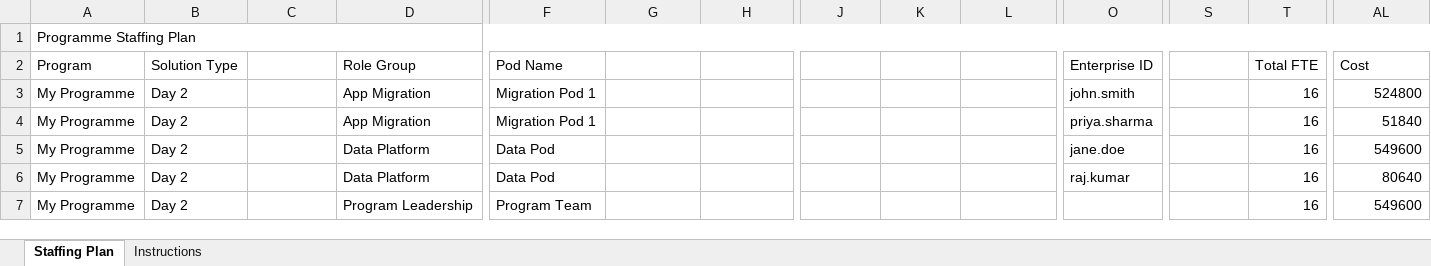
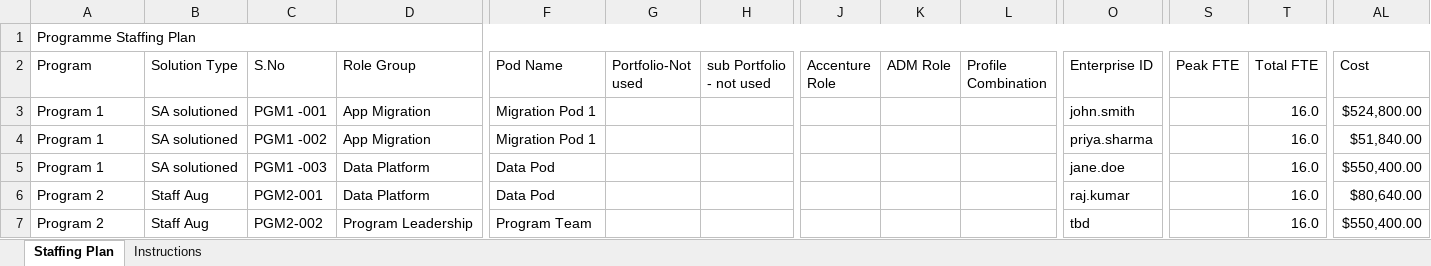
Before and after one commit to vgovindan3815/Staffing-Analysis, an Excel workbook: staffing_input_template.xlsx, sheet Staffing Plan, drawn as a sheet; only a part is shown, gaps mark what is left out; values as stored, in another font and other column widths than the file's, no cell formats; the diff names each change by its address in the sheet, - before the commit and + after, or states it on an @@ line.

```diff
--- a/staffing_input_template.xlsx (sheet Staffing Plan)
+++ b/staffing_input_template.xlsx (sheet Staffing Plan)
-C2: (empty)
+C2: S.No
-G2: (empty)
+G2: Portfolio-Not used
-H2: (empty)
+H2: sub Portfolio - not used
-J2: (empty)
+J2: Accenture Role
-K2: (empty)
+K2: ADM Role
-L2: (empty)
+L2: Profile Combination
-S2: (empty)
+S2: Peak FTE
-A3:A5 (Program): My Programme
+A3:A5 (Program): Program 1
-B3:B5 (Solution Type): Day 2
+B3:B5 (Solution Type): SA solutioned
-C3 (S.No): (empty)
+C3 (S.No): PGM1 -001
-T3:T7 (Total FTE): 16
+T3:T7 (Total FTE): 16.0
-AL3 (Cost): 524800
+AL3 (Cost): $524,800.00
-C4 (S.No): (empty)
+C4 (S.No): PGM1 -002
-AL4 (Cost): 51840
+AL4 (Cost): $51,840.00
-C5 (S.No): (empty)
+C5 (S.No): PGM1 -003
-AL5 (Cost): 549600
+AL5 (Cost): $550,400.00
-A6:A7 (Program): My Programme
+A6:A7 (Program): Program 2
-B6:B7 (Solution Type): Day 2
+B6:B7 (Solution Type): Staff Aug
-C6 (S.No): (empty)
+C6 (S.No): PGM2-001
-AL6 (Cost): 80640
+AL6 (Cost): $80,640.00
-C7 (S.No): (empty)
+C7 (S.No): PGM2-002
-O7 (Enterprise ID): (empty)
+O7 (Enterprise ID): tbd
-AL7 (Cost): 549600
+AL7 (Cost): $550,400.00
```
Also changed, not shown: cell formats, formulas that keep their value.
